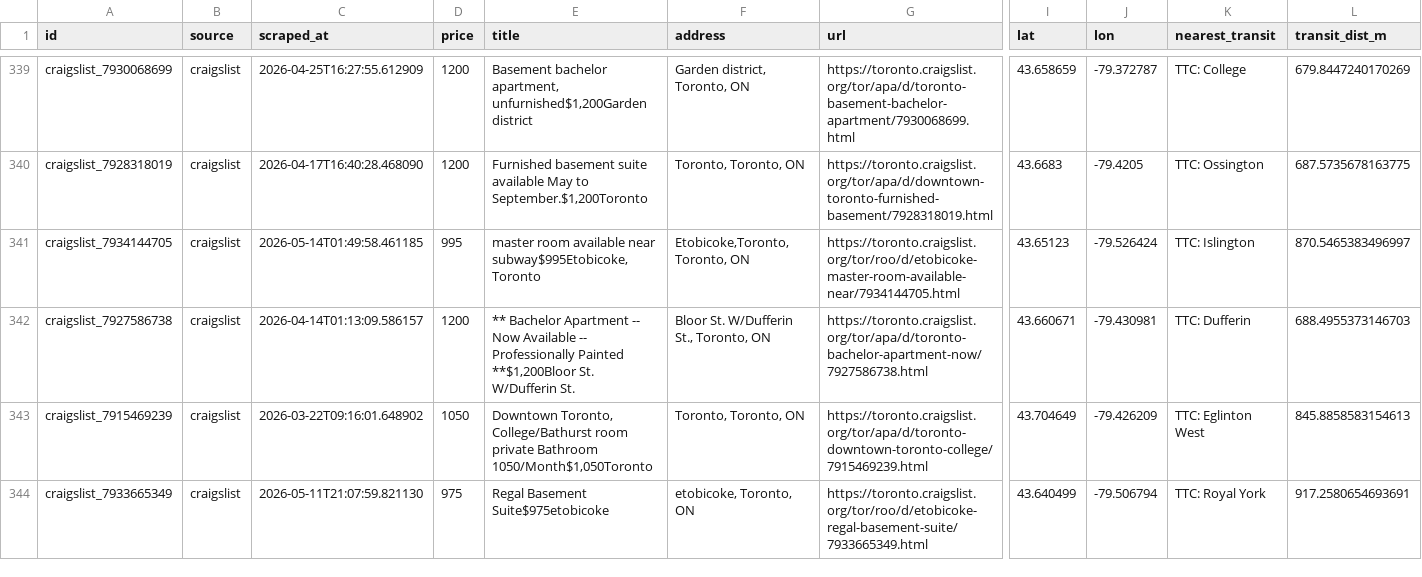
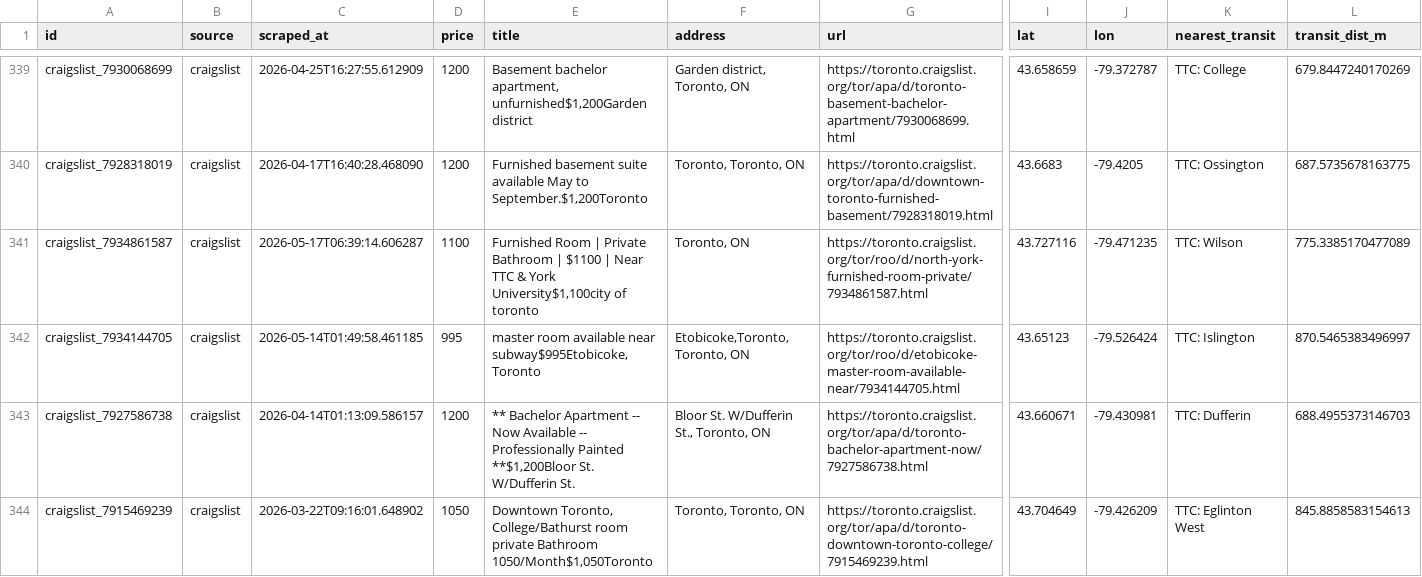
Before and after one commit to ons96/toronto-rental-agent, a CSV file: data/listings.csv, drawn as a sheet; only a part is shown, gaps mark what is left out; the shorter side is filled out with more unchanged rows; rows hold the shown columns only; the diff names each change by its address in the sheet, - before the commit and + after, or states it on an @@ line.

```diff
--- a/data/listings.csv
+++ b/data/listings.csv
+row 341: craigslist_7934861587 | craigslist | 2026-05-17T06:39:14.606287 | 1100 | Furnished Room | Private Bathroom | $1100 | Near TTC & York University$1,100city of toronto | Toronto, ON | https://toronto.craigslist.org/tor/roo/d/north-york-furnished-room-private/7934861587.html | 43.727116 | -79.471235 | TTC: Wilson | 775.3385170477089
```
